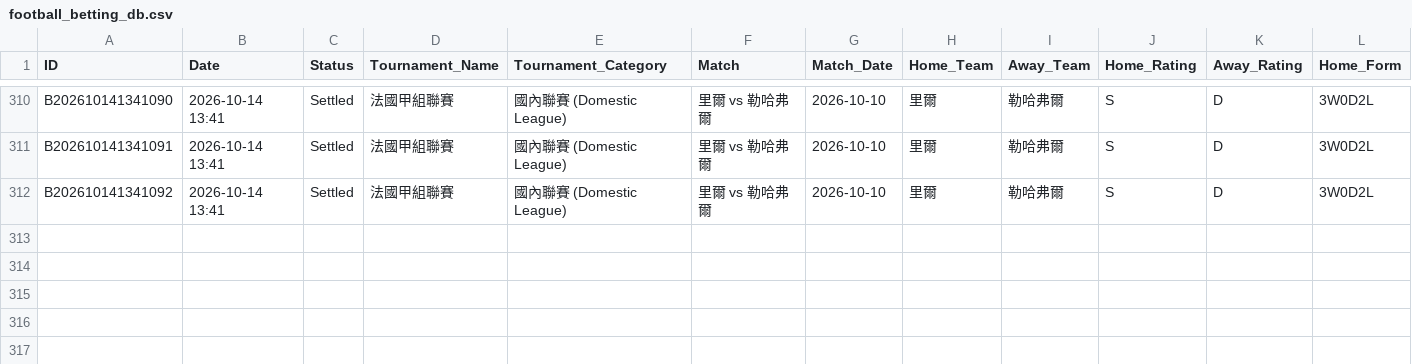
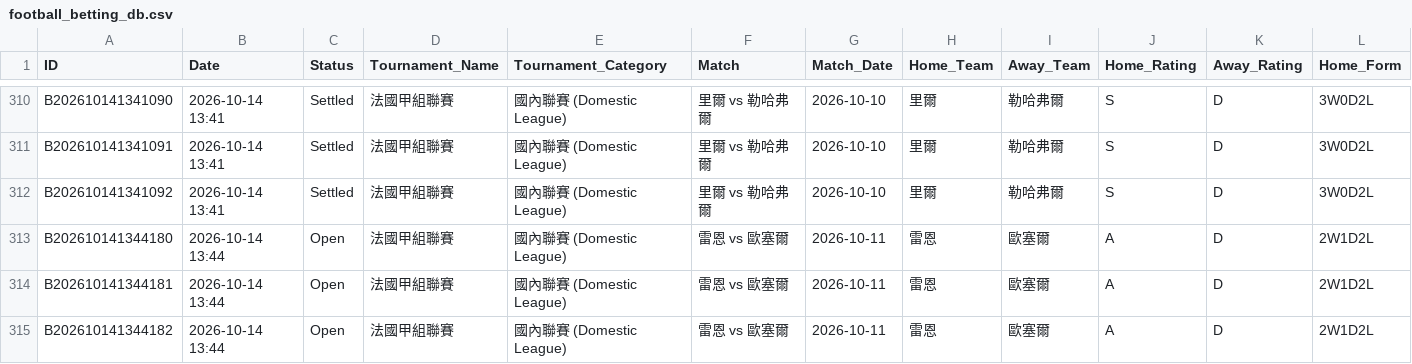
Before and after one commit to tipsme98/FB-app, a CSV file: football_betting_db.csv, drawn as a sheet; only a part is shown, gaps mark what is left out; rows hold the shown columns only; the diff names each change by its address in the sheet, - before the commit and + after, or states it on an @@ line.

Commit message:
Auto-update football_betting_db.csv via Streamlit App [2026-10-14 13:44:18]

```diff
--- a/football_betting_db.csv
+++ b/football_betting_db.csv
+row 313: B202610141344180 | 2026-10-14 13:44 | Open | 法國甲組聯賽 | 國內聯賽 (Domestic League) | 雷恩 vs 歐塞爾 | 2026-10-11 | 雷恩 | 歐塞爾 | A | D | 2W1D2L
+row 314: B202610141344181 | 2026-10-14 13:44 | Open | 法國甲組聯賽 | 國內聯賽 (Domestic League) | 雷恩 vs 歐塞爾 | 2026-10-11 | 雷恩 | 歐塞爾 | A | D | 2W1D2L
+row 315: B202610141344182 | 2026-10-14 13:44 | Open | 法國甲組聯賽 | 國內聯賽 (Domestic League) | 雷恩 vs 歐塞爾 | 2026-10-11 | 雷恩 | 歐塞爾 | A | D | 2W1D2L
```
